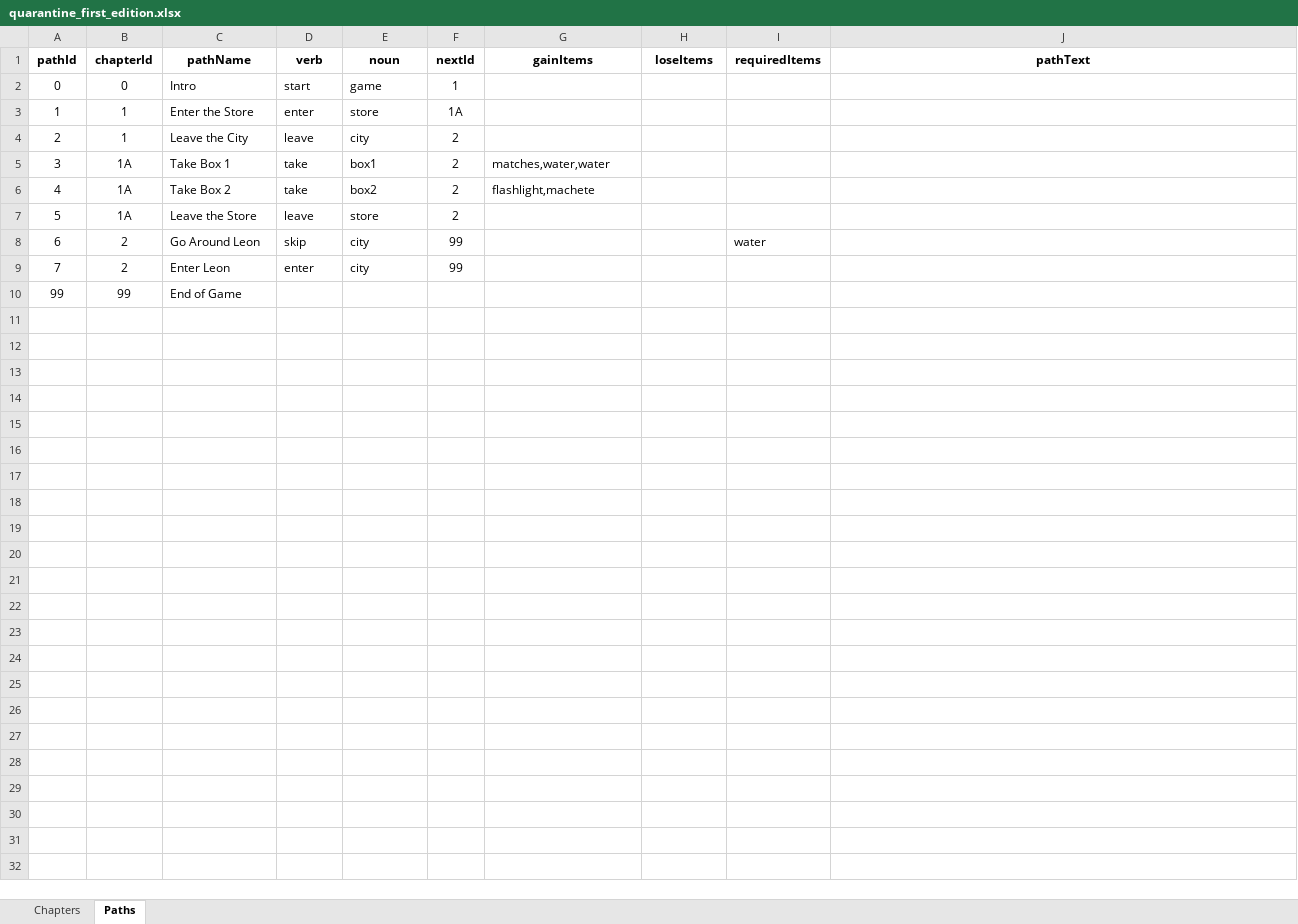
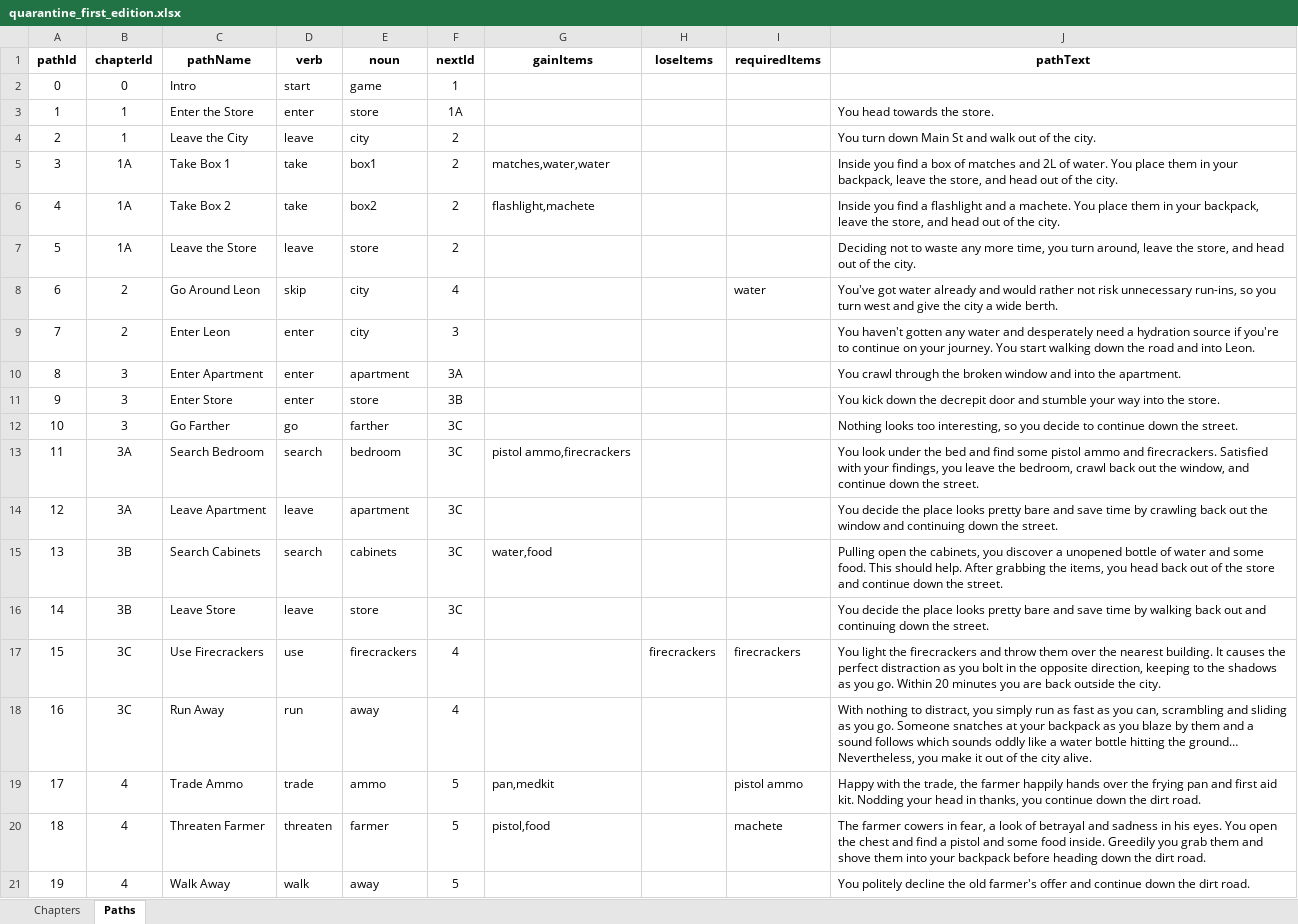
Before and after one commit to SDEprojects/SDE4-CCP-QuestForTheQuarantine, an Excel workbook: quarantine_first_edition.xlsx, sheet Paths, drawn as a sheet; only a part is shown; the shorter side is filled out with more unchanged rows; values as stored, in another font and other column widths than the file's, no borders; the diff covers the shown part only; the diff names each change by its address in the sheet, - before the commit and + after, or states it on an @@ line.

Commit message:
Finished add the first 6 chapters to the excel sheet, which will then be converted into the XML file for chapter generation.

```diff
--- a/quarantine_first_edition.xlsx (sheet Paths)
+++ b/quarantine_first_edition.xlsx (sheet Paths)
-J3 (pathText): (empty)
+J3 (pathText): You head towards the store.
-J4 (pathText): (empty)
+J4 (pathText): You turn down Main St and walk out of the city.
-J5 (pathText): (empty)
+J5 (pathText): Inside you find a box of matches and 2L of water. You place them in your backpack, leave the store, and head out of the city.
-J6 (pathText): (empty)
+J6 (pathText): Inside you find a flashlight and a machete. You place them in your backpack, leave the store, and head out of the city.
-J7 (pathText): (empty)
+J7 (pathText): Deciding not to waste any more time, you turn around, leave the store, and head out of the city.
-F8 (nextId): 99
+F8 (nextId): 4
-J8 (pathText): (empty)
+J8 (pathText): You've got water already and would rather not risk unnecessary run-ins, so you turn west and give the city a wide berth.
-F9 (nextId): 99
+F9 (nextId): 3
-J9 (pathText): (empty)
+J9 (pathText): You haven't gotten any water and desperately need a hydration source if you're to continue on your journey. You start walking down the road and into Leon.
+row 10: 8 | 3 | Enter Apartment | enter | apartment | 3A |  |  |  | You crawl through the broken window and into the apartment.
+row 11: 9 | 3 | Enter Store | enter | store | 3B |  |  |  | You kick down the decrepit door and stumble your way into the store.
+row 12: 10 | 3 | Go Farther | go | farther | 3C |  |  |  | Nothing looks too interesting, so you decide to continue down the street.
+row 13: 11 | 3A | Search Bedroom | search | bedroom | 3C | pistol ammo,firecrackers |  |  | You look under the bed and find some pistol ammo and firecrackers. Satisfied with your findings, you leave the bedroom, crawl back out the window, and continue down the street.
+row 14: 12 | 3A | Leave Apartment | leave | apartment | 3C |  |  |  | You decide the place looks pretty bare and save time by crawling back out the window and continuing down the street.
+row 15: 13 | 3B | Search Cabinets | search | cabinets | 3C | water,food |  |  | Pulling open the cabinets, you discover a unopened bottle of water and some food. This should help. After grabbing the items, you head back out of the store and continue down the street.
+row 16: 14 | 3B | Leave Store | leave | store | 3C |  |  |  | You decide the place looks pretty bare and save time by walking back out and continuing down the street.
+row 17: 15 | 3C | Use Firecrackers | use | firecrackers | 4 |  | firecrackers | firecrackers | You light the firecrackers and throw them over the nearest building. It causes the perfect distraction as you bolt in the opposite direction, keeping to the shadows as you go. Within 20 minutes you are back outside the city.
+row 18: 16 | 3C | Run Away | run | away | 4 |  |  |  | With nothing to distract, you simply run as fast as you can, scrambling and sliding as you go. Someone snatches at your backpack as you blaze by them and a sound follows which sounds oddly like a water bottle hitting the ground… Nevertheless, you make it out of the city alive.
+row 19: 17 | 4 | Trade Ammo | trade | ammo | 5 | pan,medkit |  | pistol ammo | Happy with the trade, the farmer happily hands over the frying pan and first aid kit. Nodding your head in thanks, you continue down the dirt road.
+row 20: 18 | 4 | Threaten Farmer | threaten | farmer | 5 | pistol,food |  | machete | The farmer cowers in fear, a look of betrayal and sadness in his eyes. You open the chest and find a pistol and some food inside. Greedily you grab them and shove them into your backpack before heading down the dirt road.
+row 21: 19 | 4 | Walk Away | walk | away | 5 |  |  |  | You politely decline the old farmer's offer and continue down the dirt road.
```
Also changed, not shown: 9 added rows elsewhere in this sheet, sheet Chapters.
